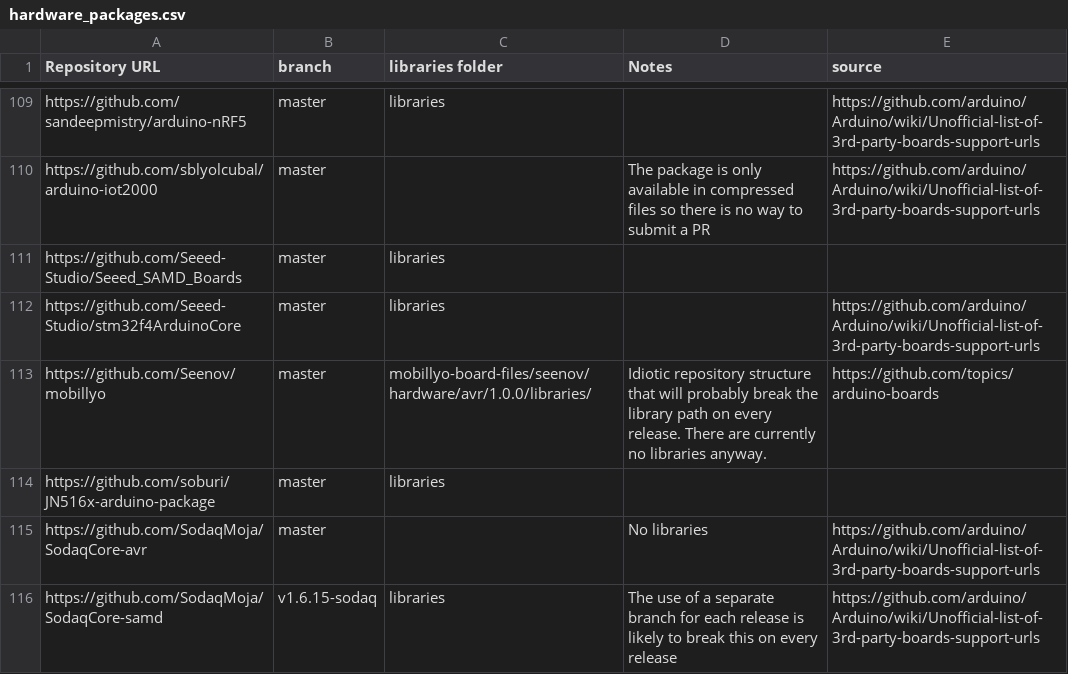
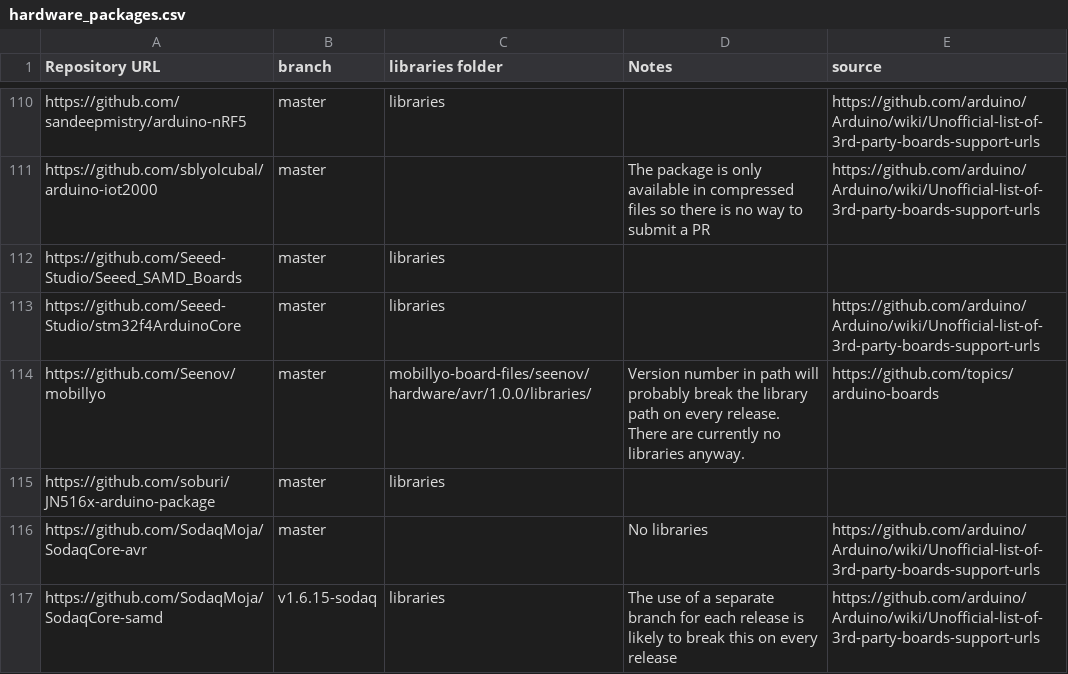
Before and after one commit to per1234/inolibbuglist, a CSV file: data/hardware_packages.csv, drawn as a sheet; only a part is shown, gaps mark what is left out; the diff covers the shown part only.

Commit message:
Update hardware package list

```diff
--- a/data/hardware_packages.csv
+++ b/data/hardware_packages.csv
@@ -112,3 +113,3 @@ https://github.com/Seeed-Studio/Seeed_SAMD_Boards	master	libraries
 https://github.com/Seeed-Studio/stm32f4ArduinoCore	master	libraries		https://github.com/arduino/Arduino/wiki/Unofficial-list-of-3rd-party-boards-support-urls
-https://github.com/Seenov/mobillyo	master	mobillyo-board-files/seenov/hardware/avr/1.0.0/libraries/ 	Idiotic repository structure that will probably break the library path on every release. There are currently no libraries anyway.	https://github.com/topics/arduino-boards
+https://github.com/Seenov/mobillyo	master	mobillyo-board-files/seenov/hardware/avr/1.0.0/libraries/ 	Version number in path will probably break the library path on every release. There are currently no libraries anyway.	https://github.com/topics/arduino-boards
 https://github.com/soburi/JN516x-arduino-package	master	libraries		
```
Also changed, not shown: 1 added row and 5 edited cells elsewhere in this file.
